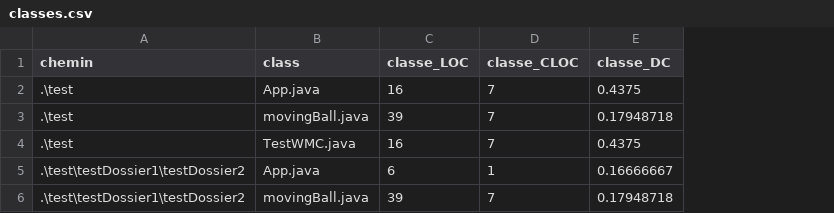
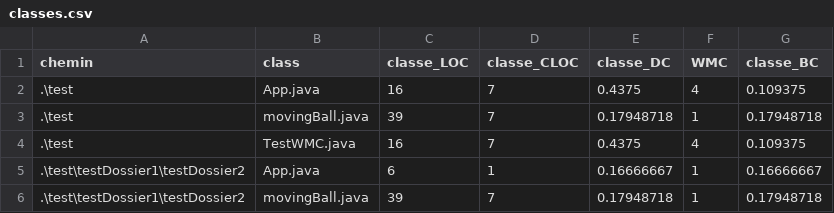
Before and after one commit to AlexA-gif/IFT3913-TP1, a CSV file: resultat/classes.csv, drawn as a sheet; the diff names each change by its address in the sheet, - before the commit and + after, or states it on an @@ line.

```diff
--- a/resultat/classes.csv
+++ b/resultat/classes.csv
+column F (WMC), rows 2-6: 4 | 1 | 4 | 1 | 1
+column G (classe_BC), rows 2-6: 0.109375 | 0.17948718 | 0.109375 | 0.16666667 | 0.17948718
```
Also changed, not shown: 11 other files.
